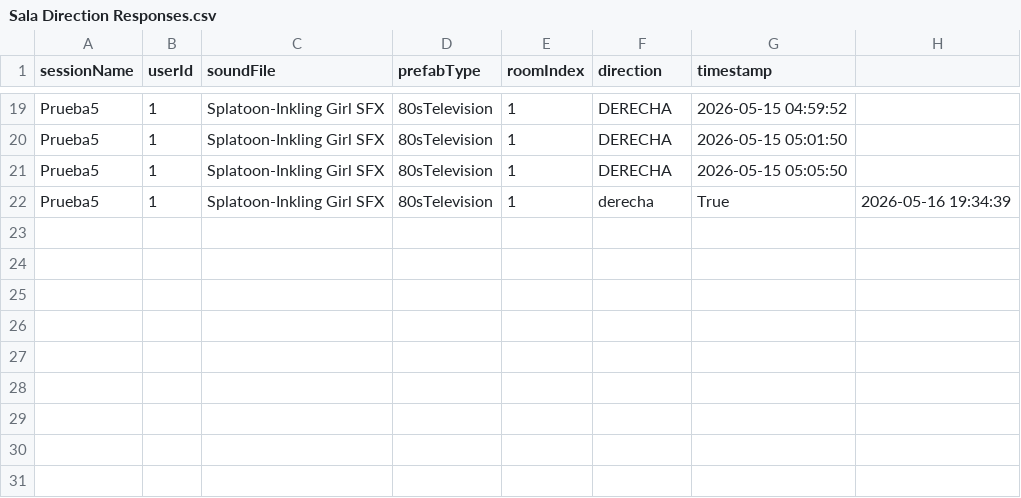
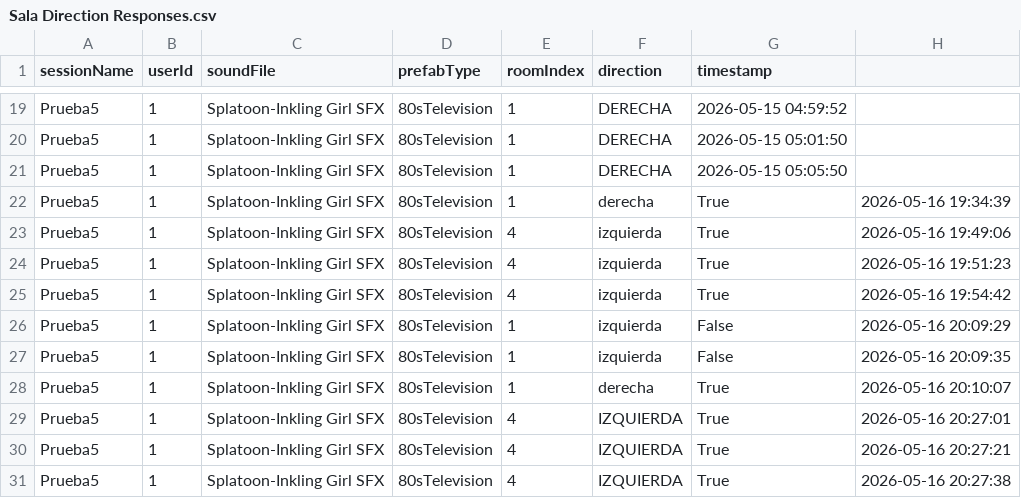
Before and after one commit to cristianromero97/VORTICES-2-AUDIOESPACIAL, a CSV file: VORTICES-2-Cliente/Assets/Results/Prueba5/1/Sala Direction Responses.csv, drawn as a sheet; only a part is shown, gaps mark what is left out; the diff names each change by its address in the sheet, - before the commit and + after, or states it on an @@ line.

Commit message:
configuracion nueva en direction panel

```diff
--- a/VORTICES-2-Cliente/Assets/Results/Prueba5/1/Sala Direction Responses.csv
+++ b/VORTICES-2-Cliente/Assets/Results/Prueba5/1/Sala Direction Responses.csv
+row 23: Prueba5 | 1 | Splatoon-Inkling Girl SFX | 80sTelevision | 4 | izquierda | True | 2026-05-16 19:49:06
+row 24: Prueba5 | 1 | Splatoon-Inkling Girl SFX | 80sTelevision | 4 | izquierda | True | 2026-05-16 19:51:23
+row 25: Prueba5 | 1 | Splatoon-Inkling Girl SFX | 80sTelevision | 4 | izquierda | True | 2026-05-16 19:54:42
+row 26: Prueba5 | 1 | Splatoon-Inkling Girl SFX | 80sTelevision | 1 | izquierda | False | 2026-05-16 20:09:29
+row 27: Prueba5 | 1 | Splatoon-Inkling Girl SFX | 80sTelevision | 1 | izquierda | False | 2026-05-16 20:09:35
+row 28: Prueba5 | 1 | Splatoon-Inkling Girl SFX | 80sTelevision | 1 | derecha | True | 2026-05-16 20:10:07
+row 29: Prueba5 | 1 | Splatoon-Inkling Girl SFX | 80sTelevision | 4 | IZQUIERDA | True | 2026-05-16 20:27:01
+row 30: Prueba5 | 1 | Splatoon-Inkling Girl SFX | 80sTelevision | 4 | IZQUIERDA | True | 2026-05-16 20:27:21
+row 31: Prueba5 | 1 | Splatoon-Inkling Girl SFX | 80sTelevision | 4 | IZQUIERDA | True | 2026-05-16 20:27:38
```
Also changed, not shown: VORTICES-2-Cliente/Assets/Results/Prueba5/1/Source Identification.csv, 11 other files.
